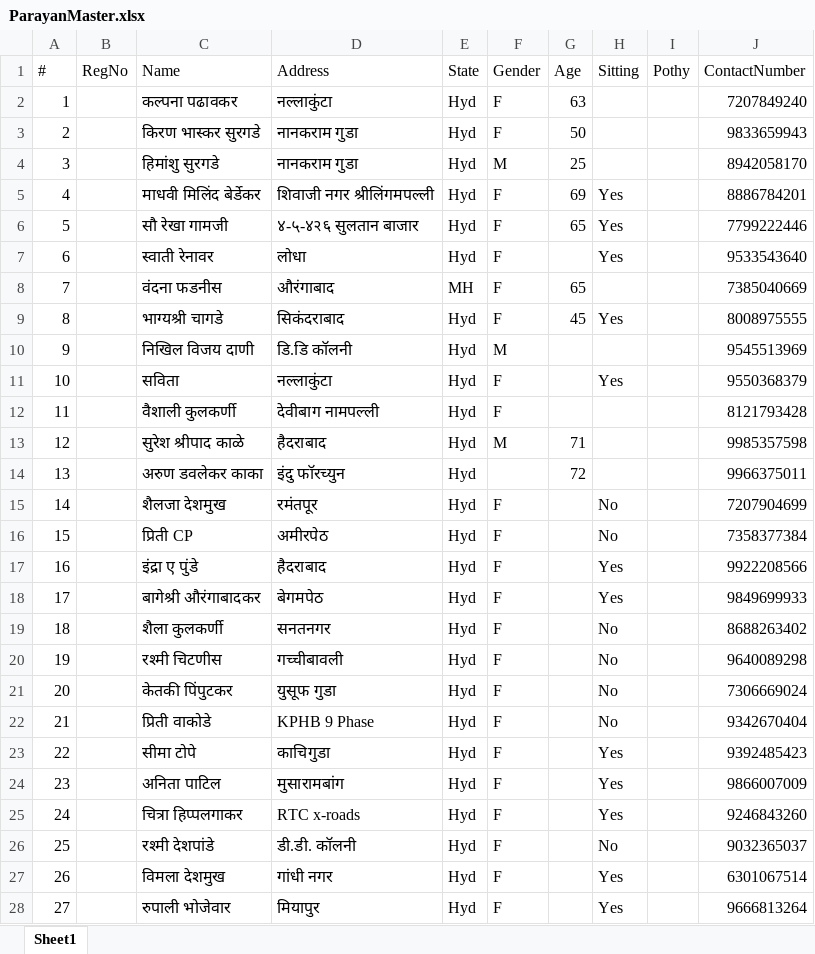
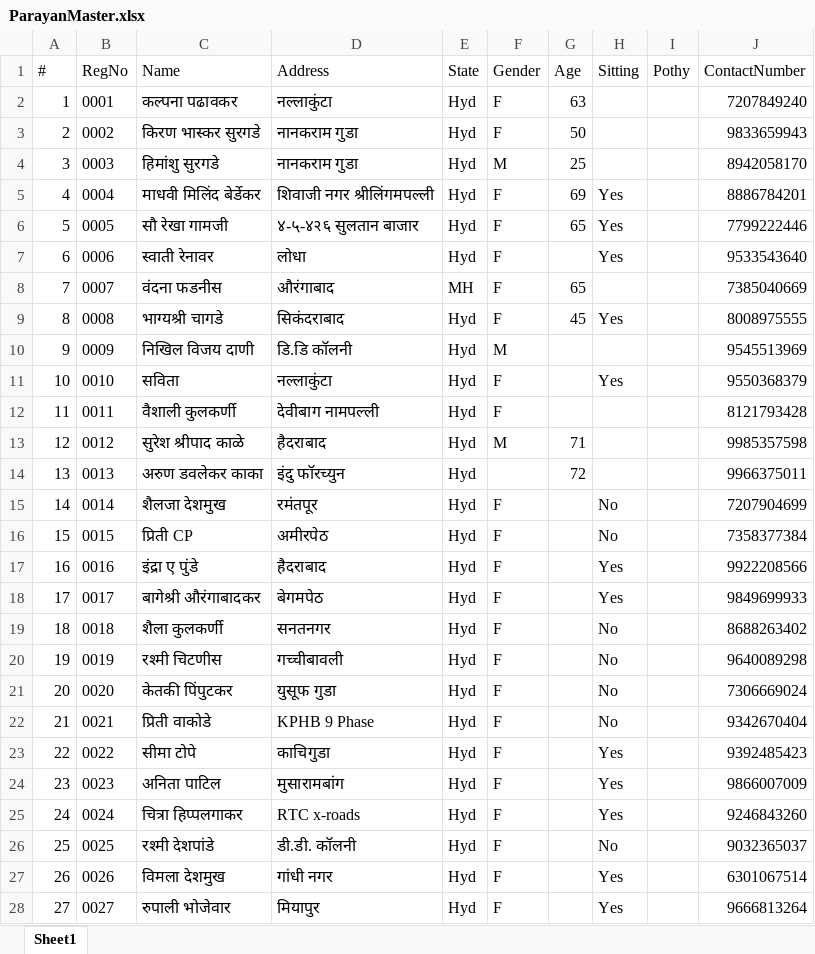
Before and after one commit to bhajanamrut/bhajanamrut.github.io, an Excel workbook: parayan/ParayanMaster.xlsx, sheet Sheet1, drawn as a sheet; only a part is shown; values as stored, in another font and other column widths than the file's, no borders; the diff covers the shown part only; the diff names each change by its address in the sheet, - before the commit and + after, or states it on an @@ line.

Commit message:
Add files via upload

```diff
--- a/parayan/ParayanMaster.xlsx (sheet Sheet1)
+++ b/parayan/ParayanMaster.xlsx (sheet Sheet1)
-B2 (RegNo): (empty)
+B2 (RegNo): 0001
-B3 (RegNo): (empty)
+B3 (RegNo): 0002
-B4 (RegNo): (empty)
+B4 (RegNo): 0003
-B5 (RegNo): (empty)
+B5 (RegNo): 0004
-B6 (RegNo): (empty)
+B6 (RegNo): 0005
-B7 (RegNo): (empty)
+B7 (RegNo): 0006
-B8 (RegNo): (empty)
+B8 (RegNo): 0007
-B9 (RegNo): (empty)
+B9 (RegNo): 0008
-B10 (RegNo): (empty)
+B10 (RegNo): 0009
-B11 (RegNo): (empty)
+B11 (RegNo): 0010
-B12 (RegNo): (empty)
+B12 (RegNo): 0011
-B13 (RegNo): (empty)
+B13 (RegNo): 0012
-B14 (RegNo): (empty)
+B14 (RegNo): 0013
-B15 (RegNo): (empty)
+B15 (RegNo): 0014
-B16 (RegNo): (empty)
+B16 (RegNo): 0015
-B17 (RegNo): (empty)
+B17 (RegNo): 0016
-B18 (RegNo): (empty)
+B18 (RegNo): 0017
-B19 (RegNo): (empty)
+B19 (RegNo): 0018
-B20 (RegNo): (empty)
+B20 (RegNo): 0019
-B21 (RegNo): (empty)
+B21 (RegNo): 0020
-B22 (RegNo): (empty)
+B22 (RegNo): 0021
-B23 (RegNo): (empty)
+B23 (RegNo): 0022
-B24 (RegNo): (empty)
+B24 (RegNo): 0023
-B25 (RegNo): (empty)
+B25 (RegNo): 0024
-B26 (RegNo): (empty)
+B26 (RegNo): 0025
-B27 (RegNo): (empty)
+B27 (RegNo): 0026
-B28 (RegNo): (empty)
+B28 (RegNo): 0027
```
Also changed, not shown: 212 edited cells elsewhere in this sheet.
